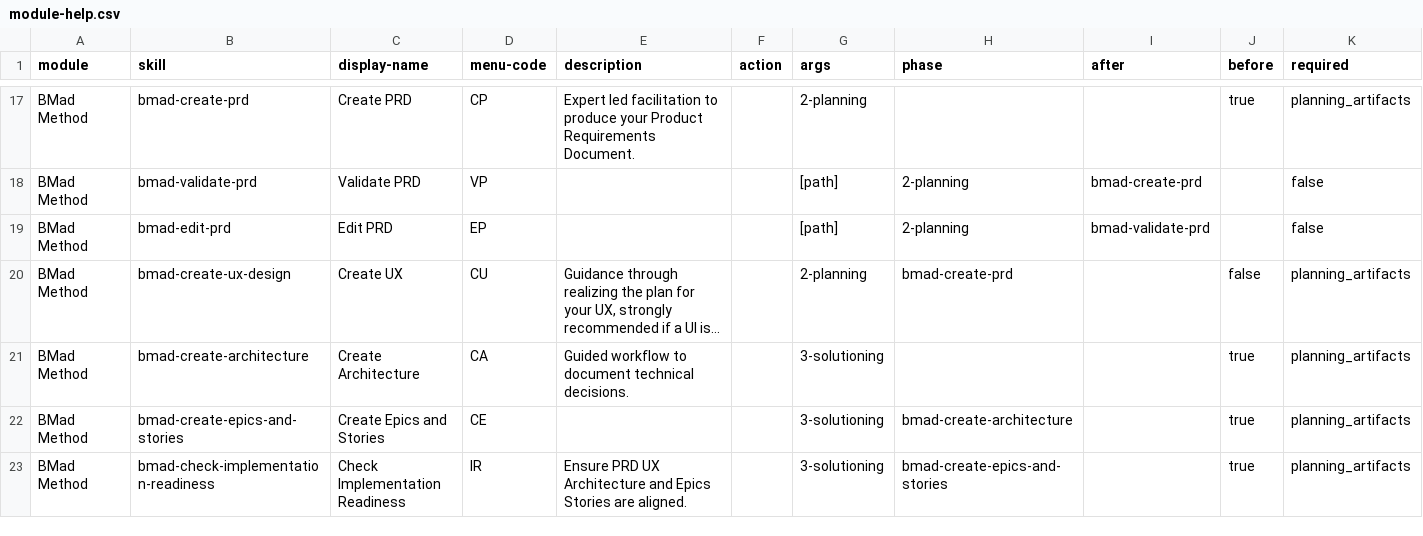
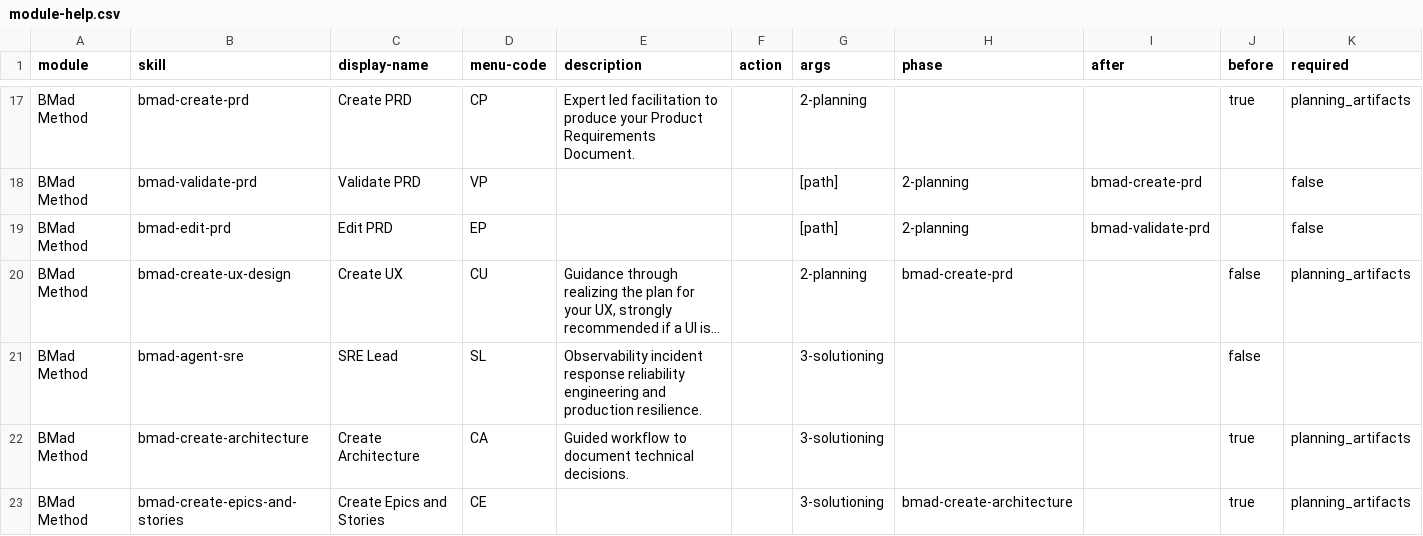
Before and after one commit to bmad-code-org/BMAD-METHOD, a CSV file: src/bmm-skills/module-help.csv, drawn as a sheet; only a part is shown, gaps mark what is left out; the shorter side is filled out with more unchanged rows; long unchanged cells end in …; rows hold the shown columns only; the diff names each change by its address in the sheet, - before the commit and + after, or states it on an @@ line.

```diff
--- a/src/bmm-skills/module-help.csv
+++ b/src/bmm-skills/module-help.csv
+row 21: BMad Method | bmad-agent-sre | SRE Lead | SL | Observability incident response reliability engineering and production resilience. |  | 3-solutioning |  |  | false
```
Also changed, not shown: 2 other files.
